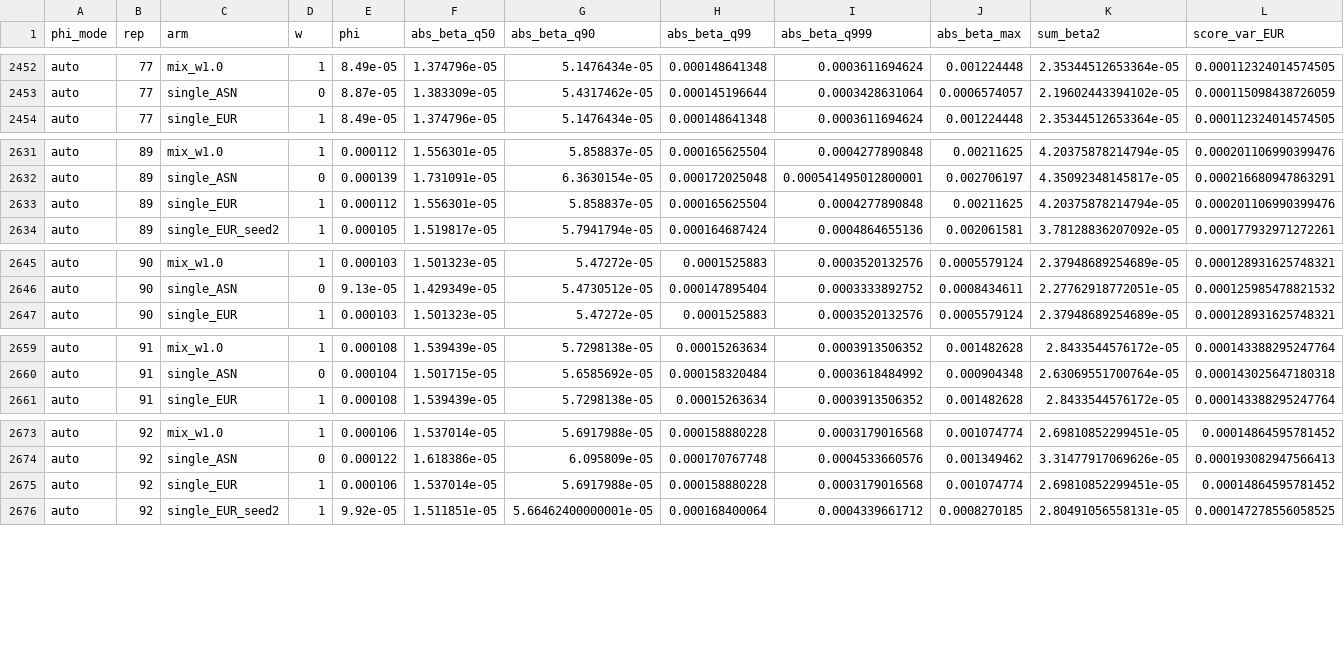
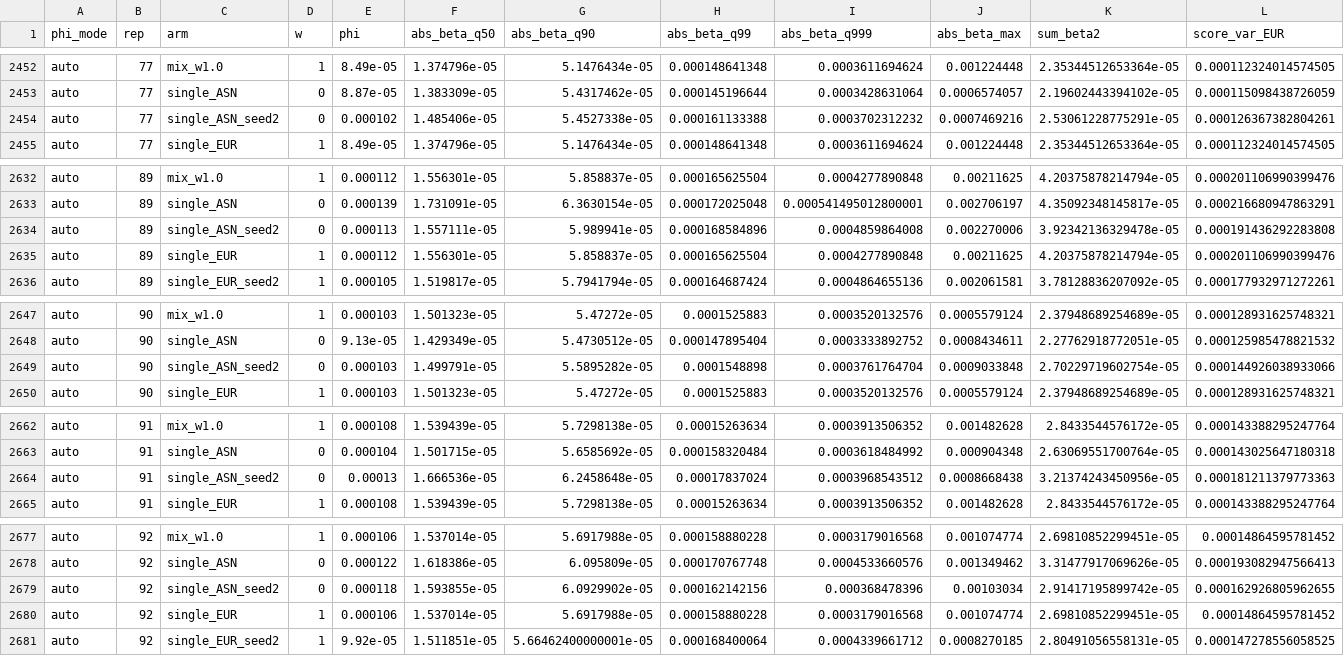
Before and after one commit to statsleelab/PRS-MIX, a TSV file: inst/scripts/results/sim250_sweep_100rep/eur_asn/w0.7/metrics/prscs_metrics.tsv, drawn as a sheet; only a part is shown, gaps mark what is left out; rows hold the shown columns only; the diff covers the shown part only; the diff names each change by its address in the sheet, - before the commit and + after, or states it on an @@ line.

```diff
--- a/inst/scripts/results/sim250_sweep_100rep/eur_asn/w0.7/metrics/prscs_metrics.tsv
+++ b/inst/scripts/results/sim250_sweep_100rep/eur_asn/w0.7/metrics/prscs_metrics.tsv
+row 2454: auto | 77 | single_ASN_seed2 | 0 | 0.000102 | 1.485406e-05 | 5.4527338e-05 | 0.000161133388 | 0.0003702312232 | 0.0007469216 | 2.53061228775291e-05 | 0.000126367382804261
+row 2634: auto | 89 | single_ASN_seed2 | 0 | 0.000113 | 1.557111e-05 | 5.989941e-05 | 0.000168584896 | 0.0004859864008 | 0.002270006 | 3.92342136329478e-05 | 0.000191436292283808
+row 2649: auto | 90 | single_ASN_seed2 | 0 | 0.000103 | 1.499791e-05 | 5.5895282e-05 | 0.0001548898 | 0.0003761764704 | 0.0009033848 | 2.70229719602754e-05 | 0.000144926038933066
+row 2664: auto | 91 | single_ASN_seed2 | 0 | 0.00013 | 1.666536e-05 | 6.2458648e-05 | 0.00017837024 | 0.0003968543512 | 0.0008668438 | 3.21374243450956e-05 | 0.000181211379773363
+row 2679: auto | 92 | single_ASN_seed2 | 0 | 0.000118 | 1.593855e-05 | 6.0929902e-05 | 0.000162142156 | 0.000368478396 | 0.00103034 | 2.91417195899742e-05 | 0.000162926805962655
```
Also changed, not shown: 4 added rows elsewhere in this file, 1 other file.
